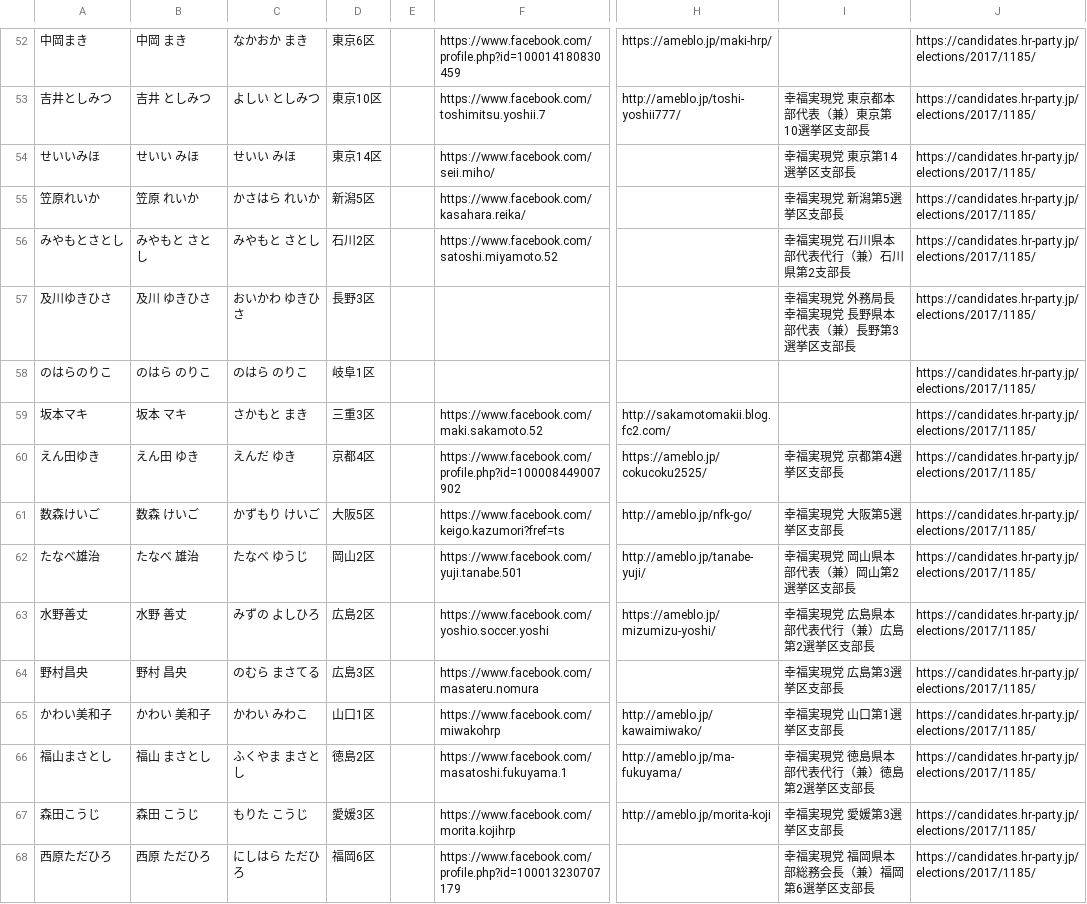
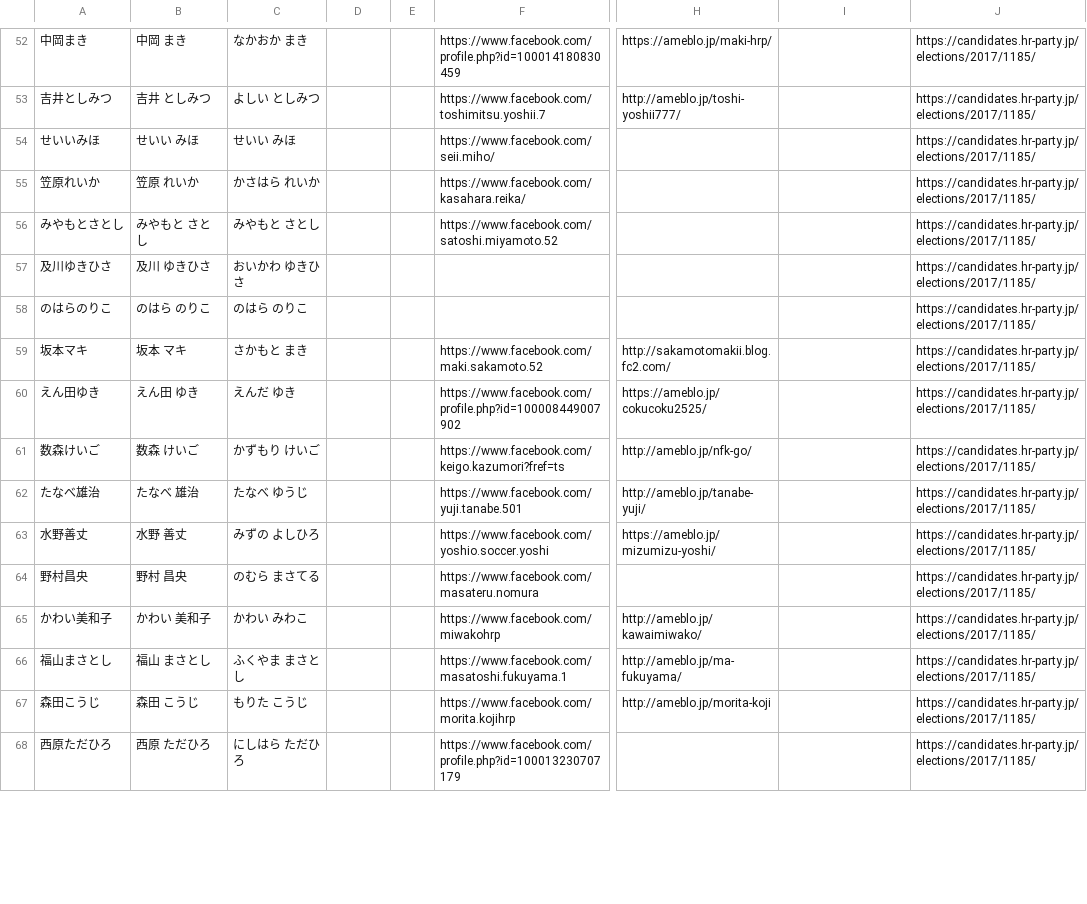
Before and after one commit to hkwi/shuin48pre, a CSV file: docs/koufuku_official.csv, drawn as a sheet; only a part is shown, gaps mark what is left out; the diff covers the shown part only; the diff names each change by its address in the sheet, - before the commit and + after, or states it on an @@ line.

```diff
--- a/docs/koufuku_official.csv
+++ b/docs/koufuku_official.csv
-D52: 東京6区
+D52: (empty)
-D53: 東京10区
+D53: (empty)
-I53: 幸福実現党 東京都本部代表（兼）東京第10選挙区支部長
+I53: (empty)
-D54: 東京14区
+D54: (empty)
-I54: 幸福実現党 東京第14選挙区支部長
+I54: (empty)
-D55: 新潟5区
+D55: (empty)
-I55: 幸福実現党 新潟第5選挙区支部長
+I55: (empty)
-D56: 石川2区
+D56: (empty)
-I56: 幸福実現党 石川県本部代表代行（兼）石川県第2支部長
+I56: (empty)
-D57: 長野3区
+D57: (empty)
-I57: 幸福実現党 外務局長 幸福実現党 長野県本部代表（兼）長野第3選挙区支部長
+I57: (empty)
-D58: 岐阜1区
+D58: (empty)
-D59: 三重3区
+D59: (empty)
-D60: 京都4区
+D60: (empty)
-I60: 幸福実現党 京都第4選挙区支部長
+I60: (empty)
-D61: 大阪5区
+D61: (empty)
-I61: 幸福実現党 大阪第5選挙区支部長
+I61: (empty)
-D62: 岡山2区
+D62: (empty)
-I62: 幸福実現党 岡山県本部代表（兼）岡山第2選挙区支部長
+I62: (empty)
-D63: 広島2区
+D63: (empty)
-I63: 幸福実現党 広島県本部代表代行（兼）広島第2選挙区支部長
+I63: (empty)
-D64: 広島3区
+D64: (empty)
-I64: 幸福実現党 広島第3選挙区支部長
+I64: (empty)
-D65: 山口1区
+D65: (empty)
-I65: 幸福実現党 山口第1選挙区支部長
+I65: (empty)
-D66: 徳島2区
+D66: (empty)
-I66: 幸福実現党 徳島県本部代表代行（兼）徳島第2選挙区支部長
+I66: (empty)
-D67: 愛媛3区
+D67: (empty)
-I67: 幸福実現党 愛媛第3選挙区支部長
+I67: (empty)
-D68: 福岡6区
+D68: (empty)
-I68: 幸福実現党 福岡県本部総務会長（兼）福岡第6選挙区支部長
+I68: (empty)
```
Also changed, not shown: 111 edited cells elsewhere in this file.
